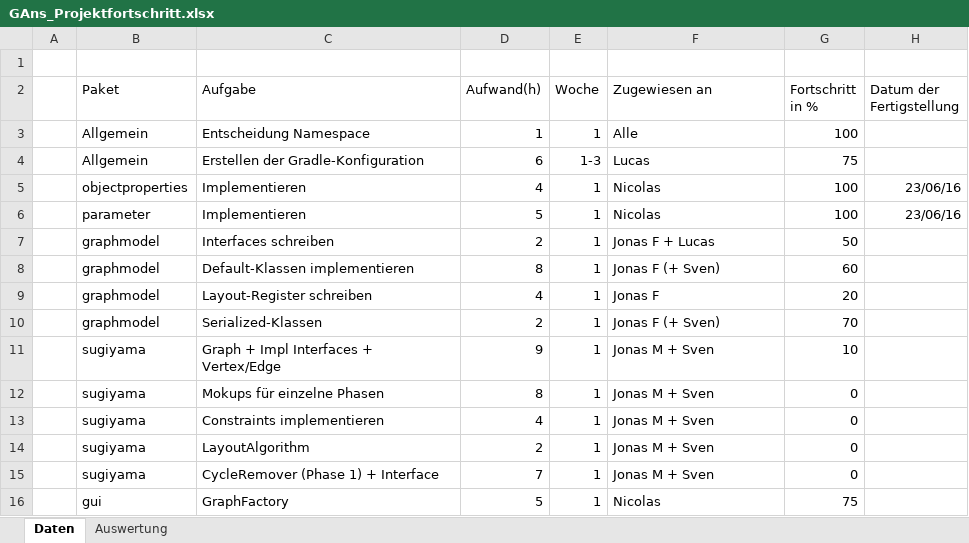
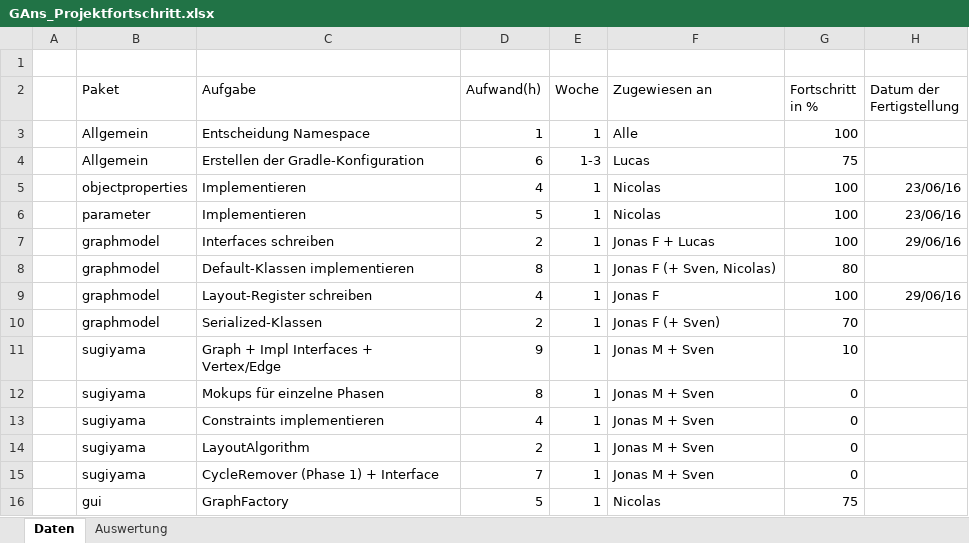
Before and after one commit to PSEProgrammgraphen/PSEDokumente, an Excel workbook: implementation/GAns_Projektfortschritt.xlsx, sheet Daten, drawn as a sheet; only a part is shown; values as stored, in another font and other column widths than the file's, no borders; the diff names each change by its address in the sheet, - before the commit and + after, or states it on an @@ line.

Commit message:
updated fortschritt

```diff
--- a/implementation/GAns_Projektfortschritt.xlsx (sheet Daten)
+++ b/implementation/GAns_Projektfortschritt.xlsx (sheet Daten)
-G7 (Fortschritt in %): 50
+G7 (Fortschritt in %): 100
-H7 (Datum der Fertigstellung): (empty)
+H7 (Datum der Fertigstellung): 29/06/16
-F8 (Zugewiesen an): Jonas F (+ Sven)
+F8 (Zugewiesen an): Jonas F (+ Sven, Nicolas)
-G8 (Fortschritt in %): 60
+G8 (Fortschritt in %): 80
-G9 (Fortschritt in %): 20
+G9 (Fortschritt in %): 100
-H9 (Datum der Fertigstellung): (empty)
+H9 (Datum der Fertigstellung): 29/06/16
```
Also changed, not shown: sheet Auswertung, charts or pictures.
